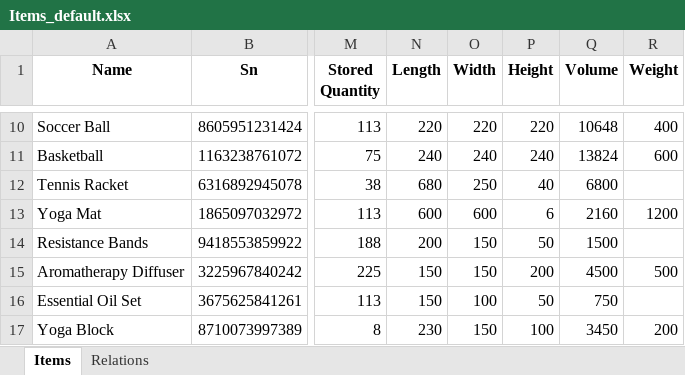
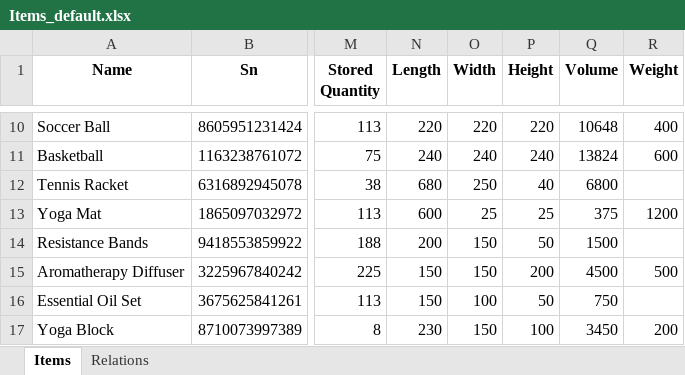
Before and after one commit to BarniRamirez/Warehouse, an Excel workbook: Warehouse Manager/Defaults/Items_default.xlsx, sheet Items, drawn as a sheet; only a part is shown, gaps mark what is left out; values as stored, in another font and other column widths than the file's, no borders; table styles not drawn; the diff names each change by its address in the sheet, - before the commit and + after, or states it on an @@ line.

```diff
--- a/Warehouse Manager/Defaults/Items_default.xlsx (sheet Items)
+++ b/Warehouse Manager/Defaults/Items_default.xlsx (sheet Items)
-O13 (Width): 600
+O13 (Width): 25
-P13 (Height): 6
+P13 (Height): 25
-Q13 (Volume): 2160
+Q13 (Volume): 375
```
Also changed, not shown: Warehouse Manager/Database/Components.xlsx, Warehouse Manager/Database/Items.xlsx, 27 other files.
